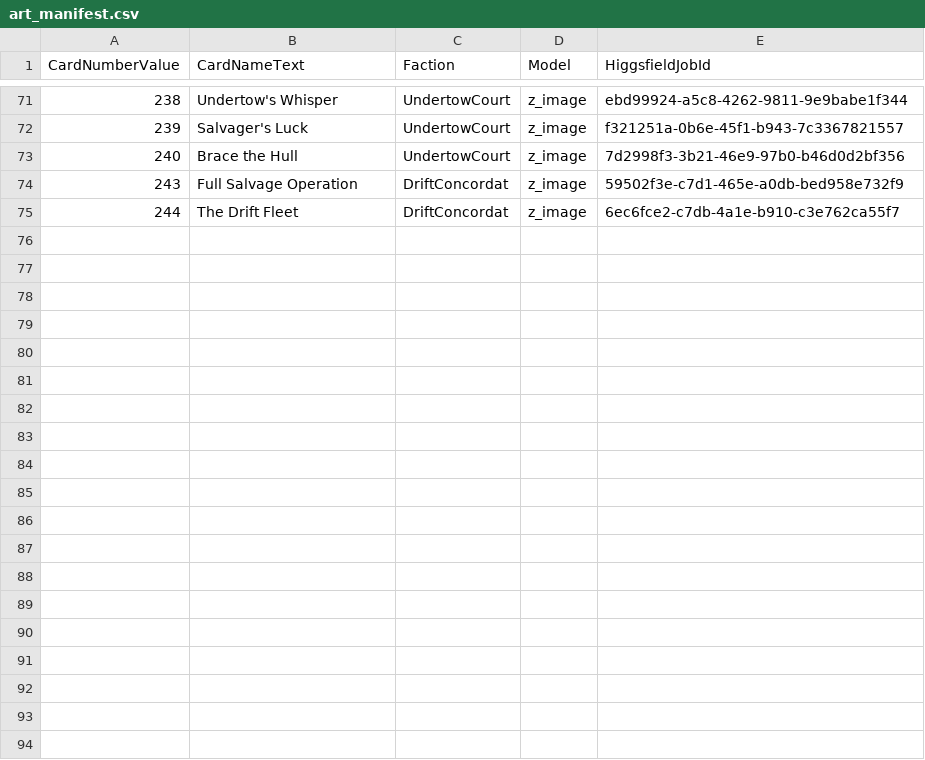
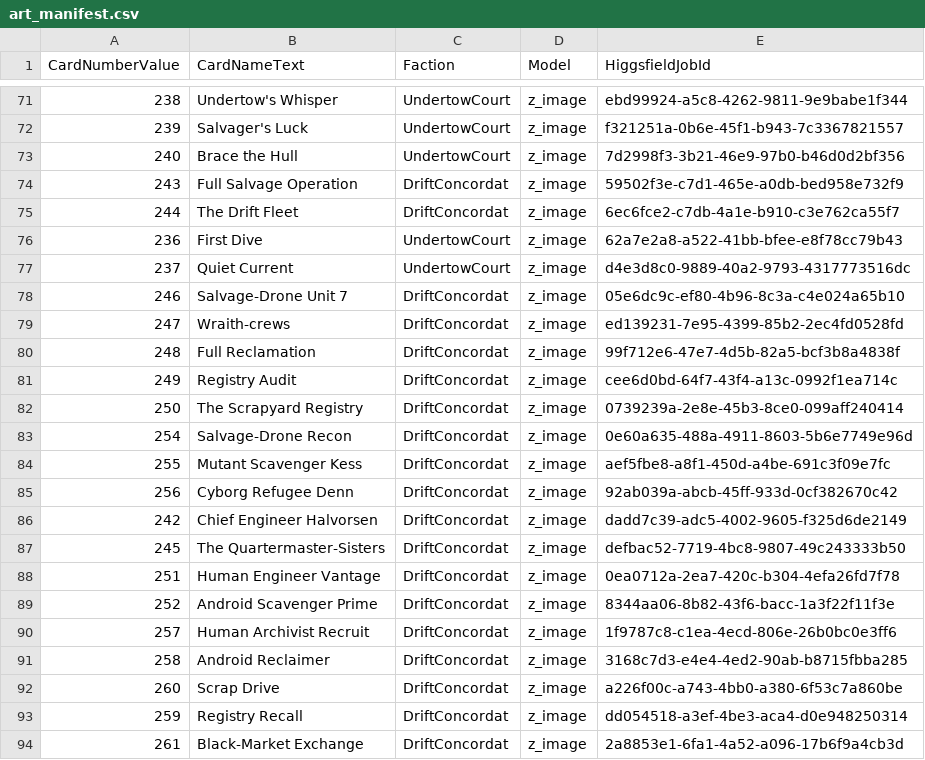
Before and after one commit to MTGD-Trident/Trident-Sandbox, a CSV file: art/art_manifest.csv, drawn as a sheet; only a part is shown, gaps mark what is left out; the diff covers the shown part only; the diff names each change by its address in the sheet, - before the commit and + after, or states it on an @@ line.

```diff
--- a/art/art_manifest.csv
+++ b/art/art_manifest.csv
+row 76: 236 | First Dive | UndertowCourt | z_image | 62a7e2a8-a522-41bb-bfee-e8f78cc79b43
+row 77: 237 | Quiet Current | UndertowCourt | z_image | d4e3d8c0-9889-40a2-9793-4317773516dc
+row 78: 246 | Salvage-Drone Unit 7 | DriftConcordat | z_image | 05e6dc9c-ef80-4b96-8c3a-c4e024a65b10
+row 79: 247 | Wraith-crews | DriftConcordat | z_image | ed139231-7e95-4399-85b2-2ec4fd0528fd
+row 80: 248 | Full Reclamation | DriftConcordat | z_image | 99f712e6-47e7-4d5b-82a5-bcf3b8a4838f
+row 81: 249 | Registry Audit | DriftConcordat | z_image | cee6d0bd-64f7-43f4-a13c-0992f1ea714c
+row 82: 250 | The Scrapyard Registry | DriftConcordat | z_image | 0739239a-2e8e-45b3-8ce0-099aff240414
+row 83: 254 | Salvage-Drone Recon | DriftConcordat | z_image | 0e60a635-488a-4911-8603-5b6e7749e96d
+row 84: 255 | Mutant Scavenger Kess | DriftConcordat | z_image | aef5fbe8-a8f1-450d-a4be-691c3f09e7fc
+row 85: 256 | Cyborg Refugee Denn | DriftConcordat | z_image | 92ab039a-abcb-45ff-933d-0cf382670c42
+row 86: 242 | Chief Engineer Halvorsen | DriftConcordat | z_image | dadd7c39-adc5-4002-9605-f325d6de2149
+row 87: 245 | The Quartermaster-Sisters | DriftConcordat | z_image | defbac52-7719-4bc8-9807-49c243333b50
+row 88: 251 | Human Engineer Vantage | DriftConcordat | z_image | 0ea0712a-2ea7-420c-b304-4efa26fd7f78
+row 89: 252 | Android Scavenger Prime | DriftConcordat | z_image | 8344aa06-8b82-43f6-bacc-1a3f22f11f3e
+row 90: 257 | Human Archivist Recruit | DriftConcordat | z_image | 1f9787c8-c1ea-4ecd-806e-26b0bc0e3ff6
+row 91: 258 | Android Reclaimer | DriftConcordat | z_image | 3168c7d3-e4e4-4ed2-90ab-b8715fbba285
+row 92: 260 | Scrap Drive | DriftConcordat | z_image | a226f00c-a743-4bb0-a380-6f53c7a860be
+row 93: 259 | Registry Recall | DriftConcordat | z_image | dd054518-a3ef-4be3-aca4-d0e948250314
+row 94: 261 | Black-Market Exchange | DriftConcordat | z_image | 2a8853e1-6fa1-4a52-a096-17b6f9a4cb3d
```
Also changed, not shown: 10 added rows elsewhere in this file, art/art_completed.csv.
